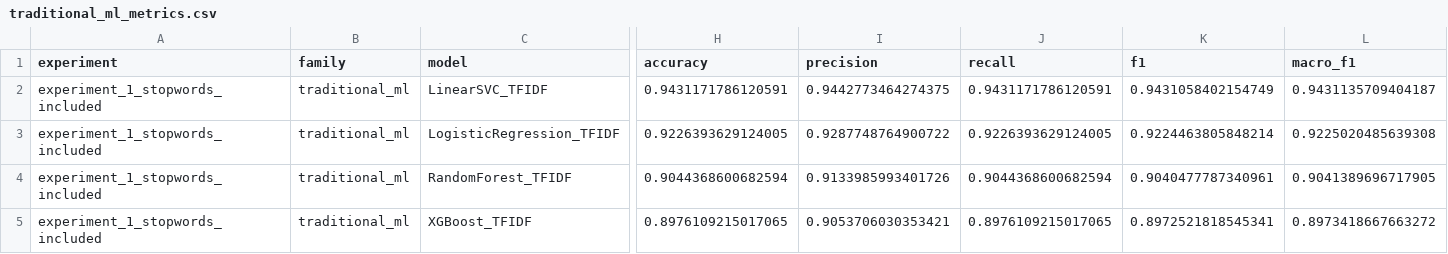
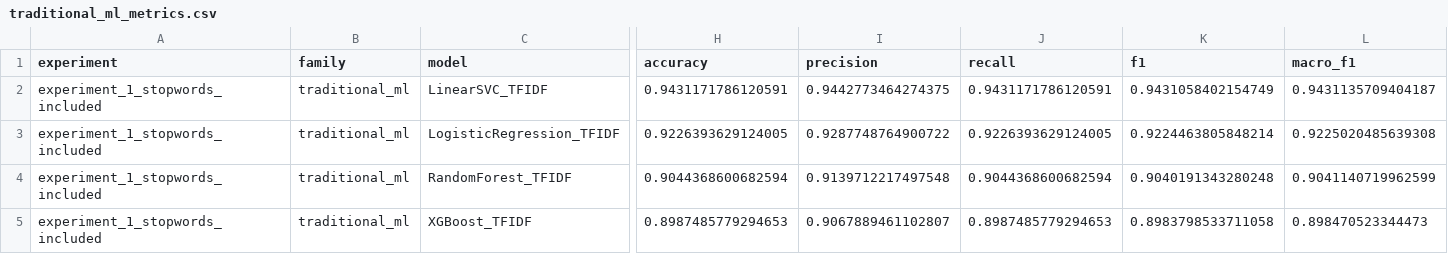
Before and after one commit to Eng-Muscab/SOMALI-NLP-RESEARCH, a CSV file: experiments/experiment_1_stopwords_included/evaluation/reports/traditional_ml_metrics.csv, drawn as a sheet; only a part is shown, gaps mark what is left out; the diff names each change by its address in the sheet, - before the commit and + after, or states it on an @@ line.

```diff
--- a/experiments/experiment_1_stopwords_included/evaluation/reports/traditional_ml_metrics.csv
+++ b/experiments/experiment_1_stopwords_included/evaluation/reports/traditional_ml_metrics.csv
-I4 (precision): 0.9133985993401726
+I4 (precision): 0.9139712217497548
-K4 (f1): 0.9040477787340961
+K4 (f1): 0.9040191343280248
-L4 (macro_f1): 0.9041389696717905
+L4 (macro_f1): 0.9041140719962599
-H5 (accuracy): 0.8976109215017065
+H5 (accuracy): 0.8987485779294653
-I5 (precision): 0.9053706030353421
+I5 (precision): 0.9067889461102807
-J5 (recall): 0.8976109215017065
+J5 (recall): 0.8987485779294653
-K5 (f1): 0.8972521818545341
+K5 (f1): 0.8983798533711058
-L5 (macro_f1): 0.8973418667663272
+L5 (macro_f1): 0.898470523344473
```
Also changed, not shown: experiments/experiment_1_stopwords_included/results/all_models_comparison.csv, experiments/experiment_2_stopwords_removed/evaluation/reports/traditional_ml_metrics.csv, 20 other files.
